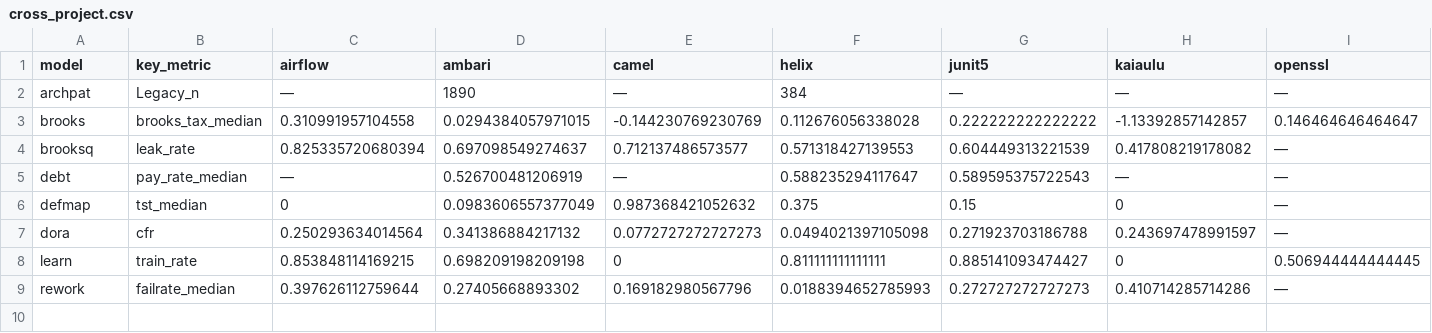
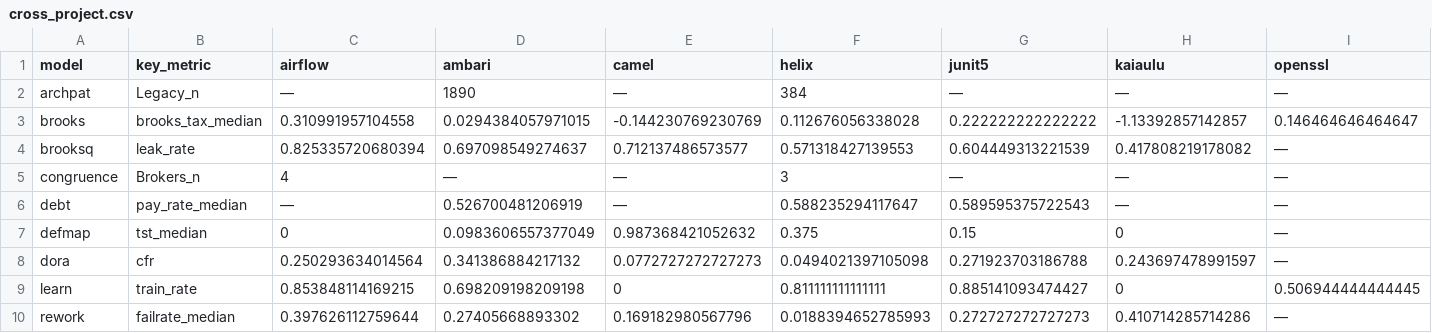
Before and after one commit to timm/icse27theories, a CSV file: outputs/cross_project.csv, drawn as a sheet; only a part is shown; rows hold the shown columns only; the diff names each change by its address in the sheet, - before the commit and + after, or states it on an @@ line.

```diff
--- a/outputs/cross_project.csv
+++ b/outputs/cross_project.csv
+row 5: congruence | Brokers_n | 4 | — | — | 3 | — | — | —
```
Also changed, not shown: 5 other files.
